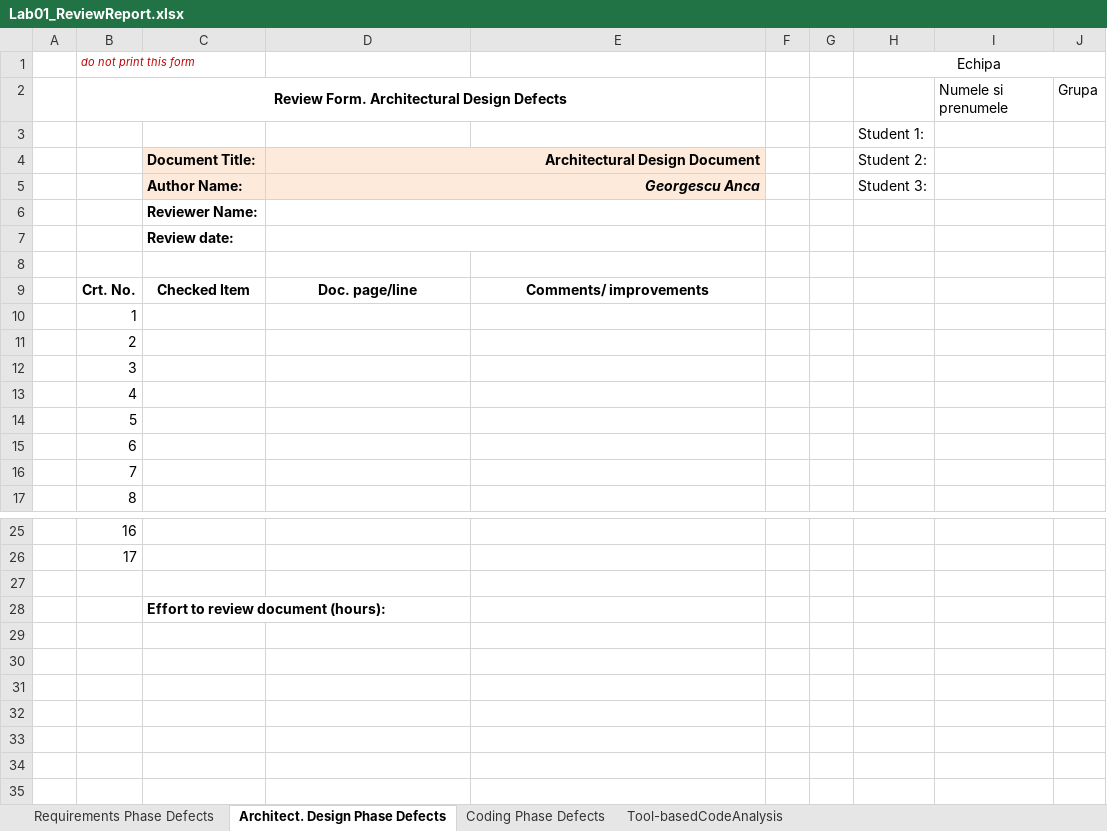
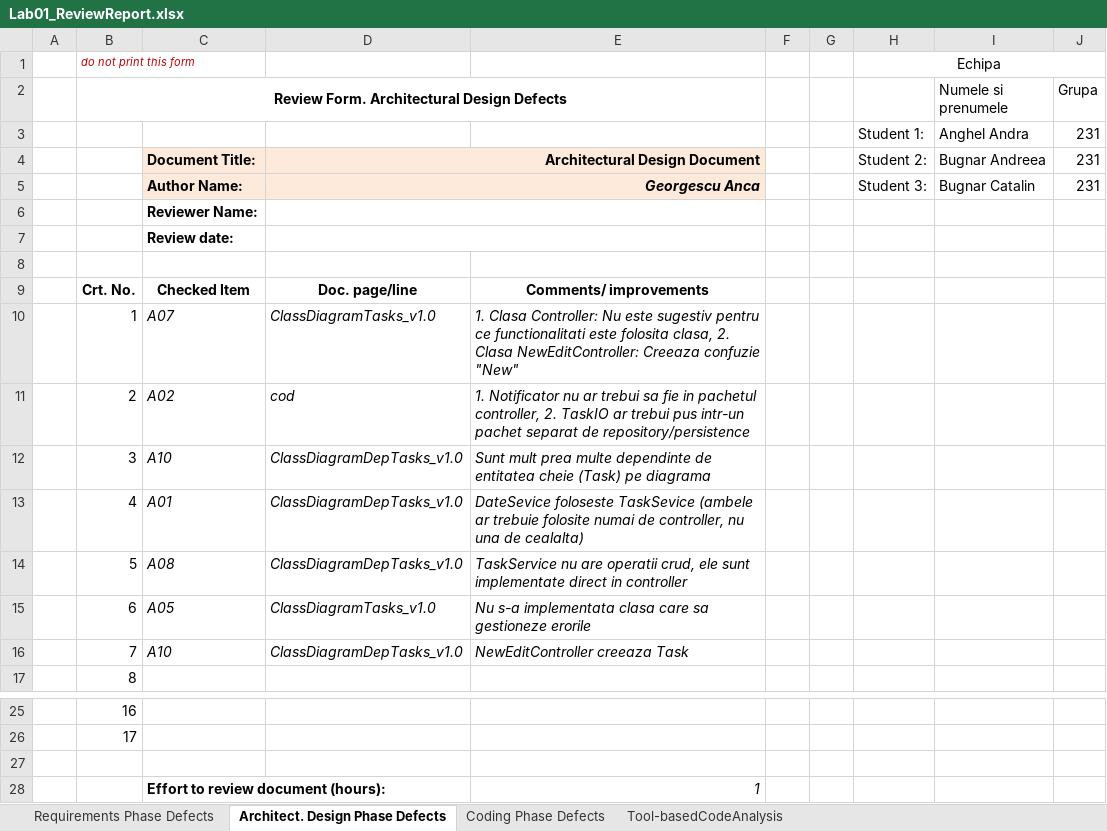
Before and after one commit to Andra1028/VVSS, an Excel workbook: 01_Tasks/Docs/Lab01/CheckLists/Lab01_ReviewReport.xlsx, sheet Architect. Design Phase Defects, drawn as a sheet; only a part is shown, gaps mark what is left out; values as stored, in another font and other column widths than the file's, no borders; removed rows and columns are numbered as before the commit, all else as after; the diff names each change by its address in the sheet, - before the commit and + after, or states it on an @@ line.

```diff
--- a/01_Tasks/Docs/Lab01/CheckLists/Lab01_ReviewReport.xlsx (sheet Architect. Design Phase Defects)
+++ b/01_Tasks/Docs/Lab01/CheckLists/Lab01_ReviewReport.xlsx (sheet Architect. Design Phase Defects)
-row 3:  |  |  |  |  |  |  | Student 1:
+row 3:  |  |  |  |  |  |  | Student 1: | Anghel Andra | 231
-I4 (Numele si prenumele): (empty)
+I4 (Numele si prenumele): Bugnar Andreea
-J4:J5 (Grupa): (empty)
+J4:J5 (Grupa): 231
-I5 (Numele si prenumele): (empty)
+I5 (Numele si prenumele): Bugnar Catalin
-C10: (empty)
+C10: A07
-D10: (empty)
+D10: ClassDiagramTasks_v1.0
-E10: (empty)
+E10: 1. Clasa Controller: Nu este sugestiv pentru ce functionalitati este folosita clasa, 2. Clasa NewEditController: Creeaza confuzie "New"
-C11: (empty)
+C11: A02
-D11: (empty)
+D11: cod
-E11: (empty)
+E11: 1. Notificator nu ar trebui sa fie in pachetul controller, 2. TaskIO ar trebui pus intr-un pachet separat de repository/persistence
-C12: (empty)
+C12: A10
-D12:D14: (empty)
+D12:D14: ClassDiagramDepTasks_v1.0
-E12: (empty)
+E12: Sunt mult prea multe dependinte de entitatea cheie (Task) pe diagrama
-C13: (empty)
+C13: A01
-E13: (empty)
+E13: DateSevice foloseste TaskSevice (ambele ar trebuie folosite numai de controller, nu una de cealalta)
-C14: (empty)
+C14: A08
-E14: (empty)
+E14: TaskService nu are operatii crud, ele sunt implementate direct in controller
-C15: (empty)
+C15: A05
-D15: (empty)
+D15: ClassDiagramTasks_v1.0
-E15: (empty)
+E15: Nu s-a implementata clasa care sa gestioneze erorile
-C16: (empty)
+C16: A10
-D16: (empty)
+D16: ClassDiagramDepTasks_v1.0
-E16: (empty)
+E16: NewEditController creeaza Task
-E28: (empty)
+E28: 1
```
Also changed, not shown: sheet Tool-basedCodeAnalysis, sheet Requirements Phase Defects, sheet Coding Phase Defects, 31 other files.
